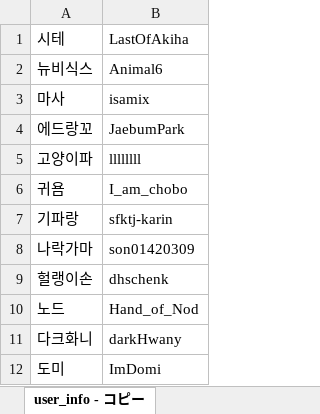
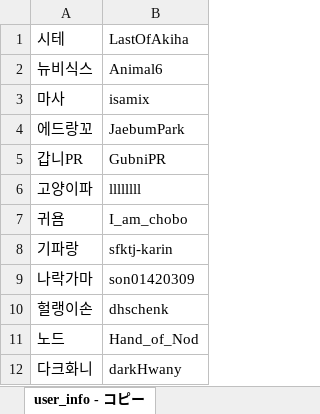
Before and after one commit to CiteKanaumi/CiteKanaumi.github.io, an Excel workbook: post/user_list.xlsx, sheet user_info - コピー, drawn as a sheet; only a part is shown; the shorter side is filled out with more unchanged rows; values as stored, in another font and other column widths than the file's, no borders; the diff names each change by its address in the sheet, - before the commit and + after, or states it on an @@ line.

```diff
--- a/post/user_list.xlsx (sheet user_info - コピー)
+++ b/post/user_list.xlsx (sheet user_info - コピー)
+row 5: 갑니PR | GubniPR
```
Also changed, not shown: 2 other files.
